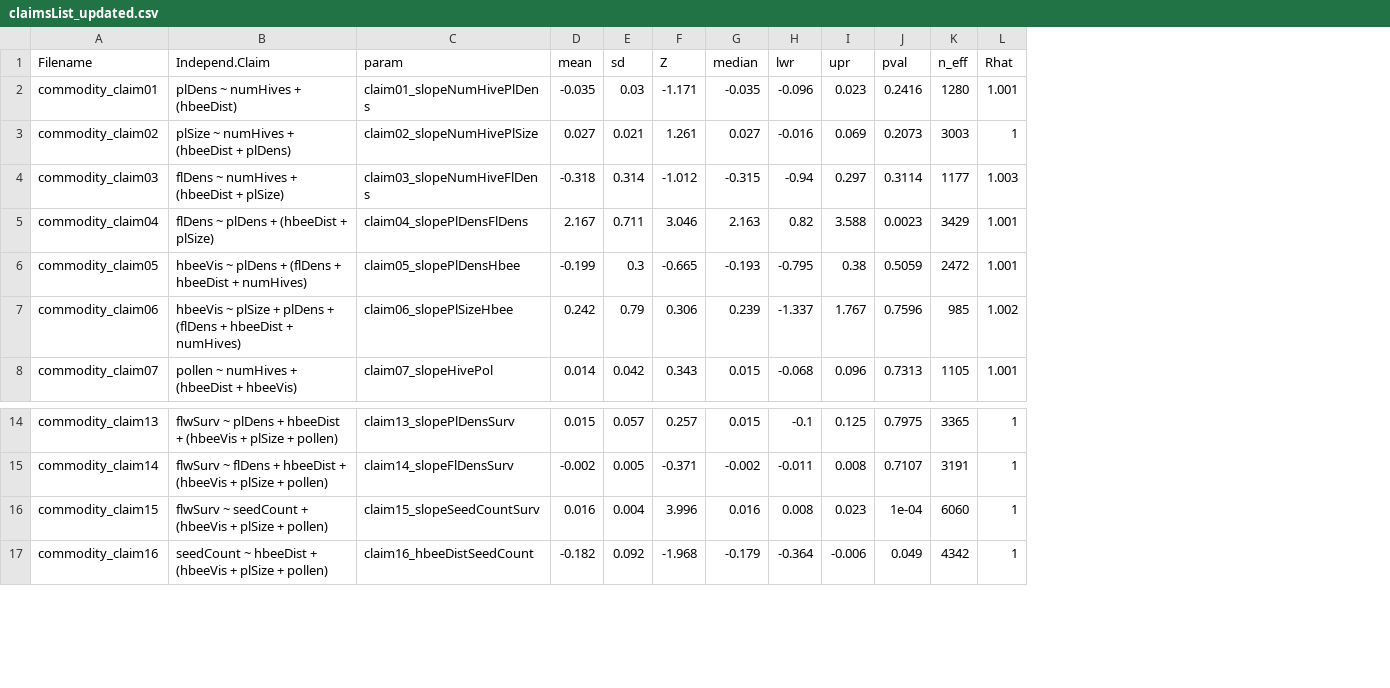
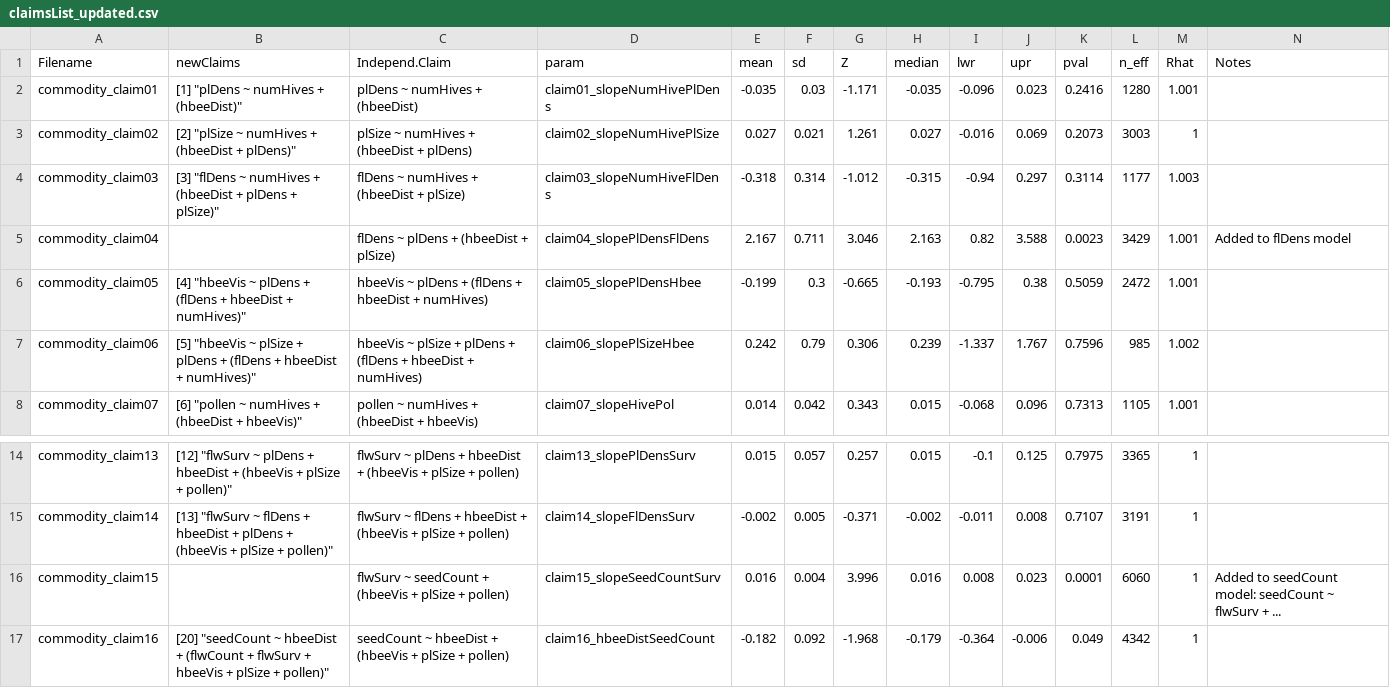
Before and after one commit to samuelVJrobinson/canola_yield_project, a CSV file: Models/Commodity model claims 3/claimsList_updated.csv, drawn as a sheet; only a part is shown, gaps mark what is left out; addresses are those after the commit; the diff names each change by its address in the sheet, - before the commit and + after, or states it on an @@ line.

Commit message:
Updated commodity claims list

```diff
--- a/Models/Commodity model claims 3/claimsList_updated.csv
+++ b/Models/Commodity model claims 3/claimsList_updated.csv
+column B (newClaims), rows 2-8: [1] "plDens ~ numHives + (hbeeDist)" | [2] "plSize ~ numHives + (hbeeDist + plDens)" | [3] "flDens ~ numHives + (hbeeDist + plDens + plSize)" |  | [4] "hbeeVis ~ plDens + (flDens + hbeeDist + numHives)" | [5] "hbeeVis ~ plSize + plDens + (flDens + hbeeDist + numHives)" | [6] "pollen ~ numHives + (hbeeDist + hbeeVis)"; rows 14-17: [12] "flwSurv ~ plDens + hbeeDist + (hbeeVis + plSize + pollen)" | [13] "flwSurv ~ flDens + hbeeDist + plDens + (hbeeVis + plSize + pollen)" |  | [20] "seedCount ~ hbeeDist + (flwCount + flwSurv + hbeeVis + plSize + pollen)"
+column N (Notes), row 5: Added to flDens model; row 16: Added to seedCount model: seedCount ~ flwSurv + ...
-K16 (pval): 1e-04
+K16 (pval): 0.0001
```
Also changed, not shown: 6 other files.
